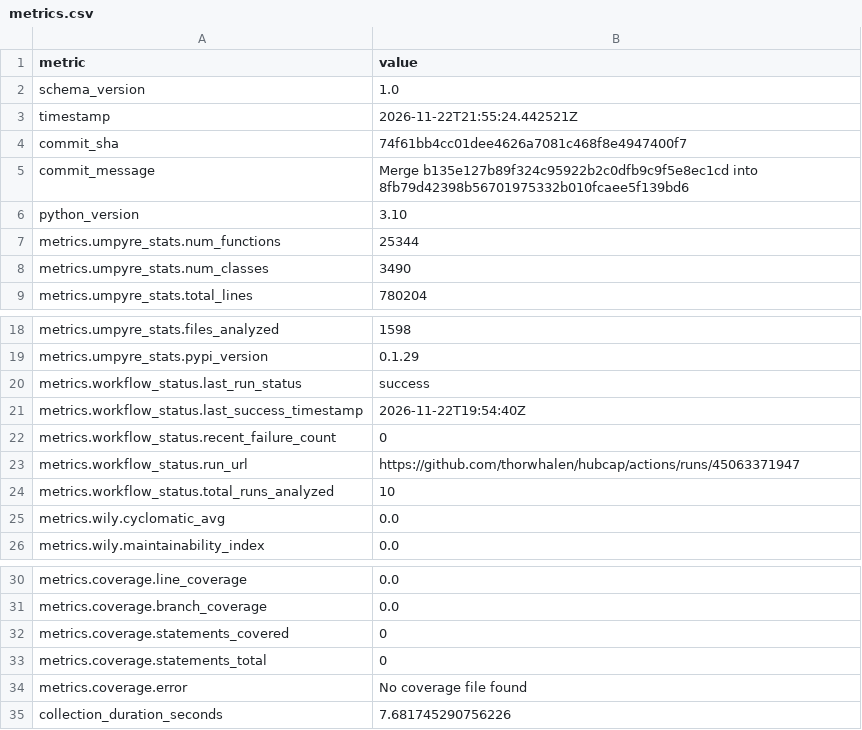
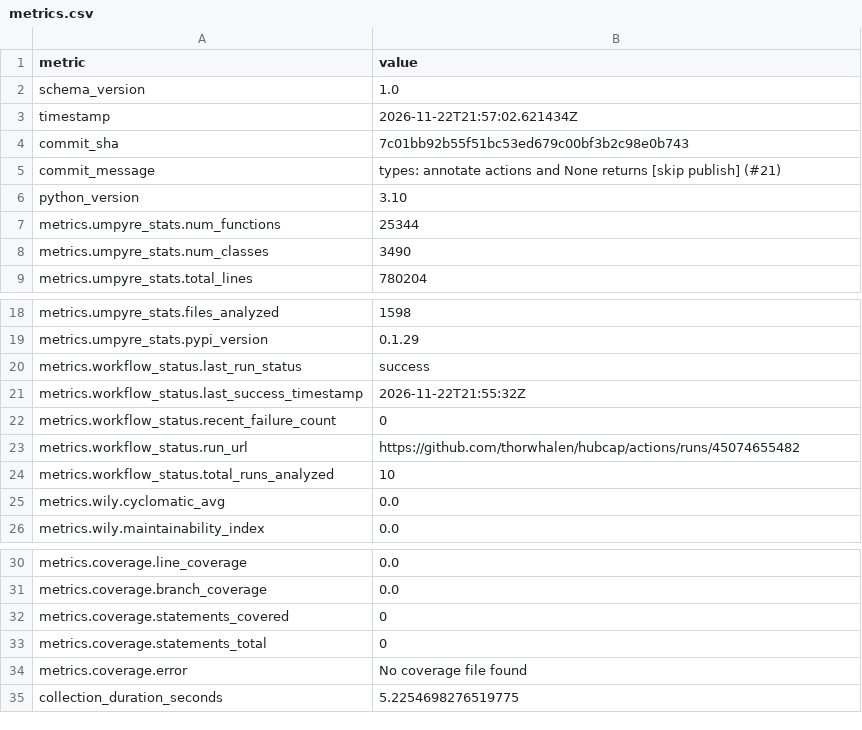
Before and after one commit to thorwhalen/hubcap, a CSV file: metrics.csv, drawn as a sheet; only a part is shown, gaps mark what is left out.

Commit message:
Update metrics for 7c01bb9

```diff
--- a/metrics.csv
+++ b/metrics.csv
@@ -2,5 +2,5 @@ metric,value
 schema_version,1.0
-timestamp,2026-11-22T21:55:24.442521Z
-commit_sha,74f61bb4cc01dee4626a7081c468f8e4947400f7
-commit_message,Merge b135e127b89f324c95922b2c0dfb9c9f5e8ec1cd into 8fb79d42398b56701975332b010fcaee5f139bd6
+timestamp,2026-11-22T21:57:02.621434Z
+commit_sha,7c01bb92b55f51bc53ed679c00bf3b2c98e0b743
+commit_message,types: annotate actions and None returns [skip publish] (#21)
 python_version,3.10
@@ -20,5 +20,5 @@ metrics.umpyre_stats.pypi_version,0.1.29
 metrics.workflow_status.last_run_status,success
-metrics.workflow_status.last_success_timestamp,2026-11-22T19:54:40Z
+metrics.workflow_status.last_success_timestamp,2026-11-22T21:55:32Z
 metrics.workflow_status.recent_failure_count,0
-metrics.workflow_status.run_url,https://github.com/thorwhalen/hubcap/actions/runs/45063371947
+metrics.workflow_status.run_url,https://github.com/thorwhalen/hubcap/actions/runs/45074655482
 metrics.workflow_status.total_runs_analyzed,10
@@ -35,2 +35,2 @@ metrics.coverage.statements_total,0
 metrics.coverage.error,No coverage file found
-collection_duration_seconds,7.681745290756226
+collection_duration_seconds,5.2254698276519775
```
Also changed, not shown: 2 other files.
